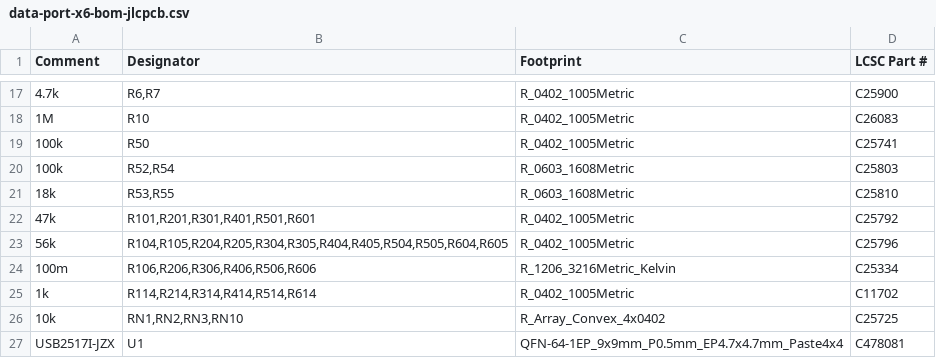
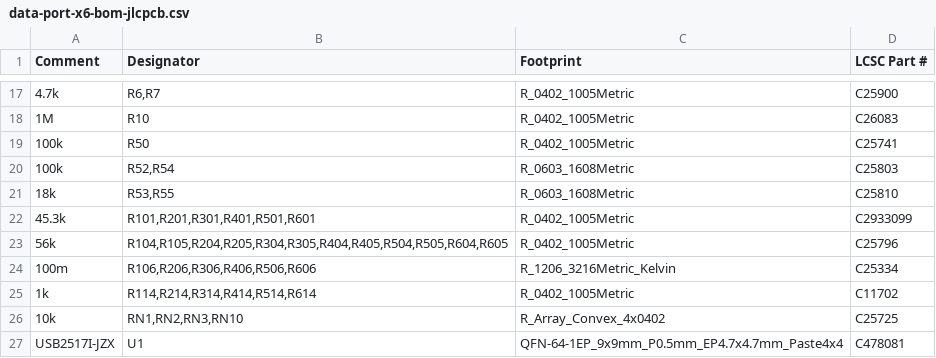
Before and after one commit to kartben/hw-testing-rack, a CSV file: electronics/data-port-x6/fab/data-port-x6-bom-jlcpcb.csv, drawn as a sheet; only a part is shown, gaps mark what is left out; the diff names each change by its address in the sheet, - before the commit and + after, or states it on an @@ line.

```diff
--- a/electronics/data-port-x6/fab/data-port-x6-bom-jlcpcb.csv
+++ b/electronics/data-port-x6/fab/data-port-x6-bom-jlcpcb.csv
-A22 (Comment): 47k
+A22 (Comment): 45.3k
-D22 (LCSC Part #): C25792
+D22 (LCSC Part #): C2933099
```
Also changed, not shown: electronics/data-port-x6/data-port-x6-bom.csv, 11 other files.
